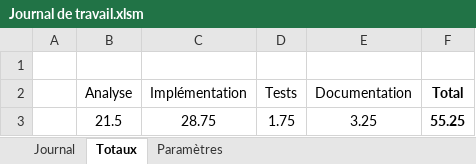
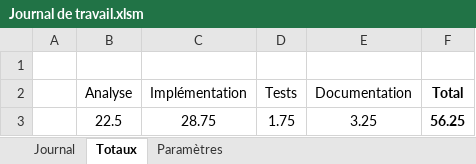
Before and after one commit to TimotheeRapin/WebAppGestionRepas, an Excel workbook: Documentation/04 Journal de travail/Journal de travail.xlsm, sheet Totaux, drawn as a sheet; values as stored, in another font and other column widths than the file's, no borders; table styles not drawn; the diff names each change by its address in the sheet, - before the commit and + after, or states it on an @@ line.

```diff
--- a/Documentation/04 Journal de travail/Journal de travail.xlsm (sheet Totaux)
+++ b/Documentation/04 Journal de travail/Journal de travail.xlsm (sheet Totaux)
-B3 (Analyse): 21.5
+B3 (Analyse): 22.5
-F3 (Total): 55.25
+F3 (Total): 56.25
```
Also changed, not shown: sheet Journal, formulas that keep their value, 8 other files.
